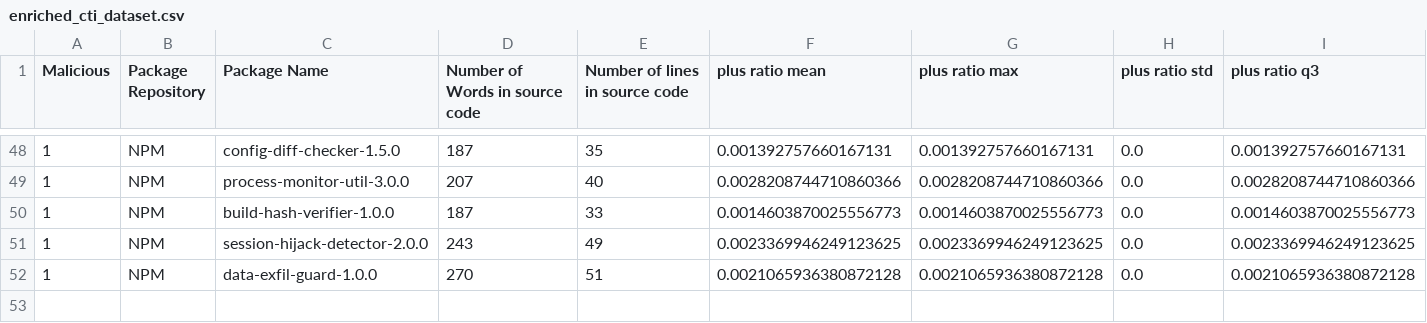
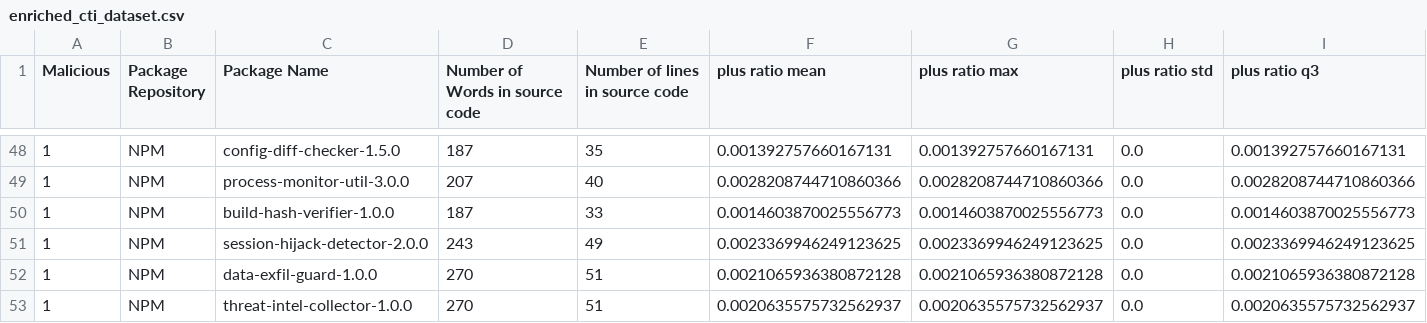
Before and after one commit to 0xdasa/ssc-ci-workflow-Final, a CSV file: CTI_Storage/enriched_cti_dataset.csv, drawn as a sheet; only a part is shown, gaps mark what is left out; rows hold the shown columns only; the diff names each change by its address in the sheet, - before the commit and + after, or states it on an @@ line.

```diff
--- a/CTI_Storage/enriched_cti_dataset.csv
+++ b/CTI_Storage/enriched_cti_dataset.csv
+row 53: 1 | NPM | threat-intel-collector-1.0.0 | 270 | 51 | 0.0020635575732562937 | 0.0020635575732562937 | 0.0 | 0.0020635575732562937
```
Also changed, not shown: 6 other files.
